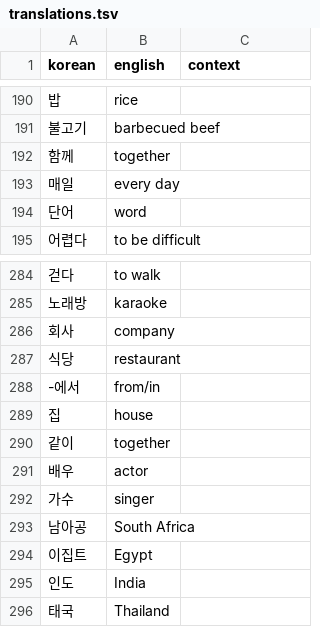
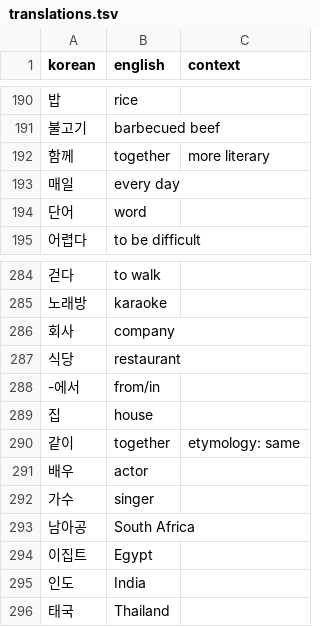
Before and after one commit to lafeingcrokodil/flashcards, a TSV file: data/translations.tsv, drawn as a sheet; only a part is shown, gaps mark what is left out; the diff covers the shown part only.

```diff
--- a/data/translations.tsv
+++ b/data/translations.tsv
@@ -191,3 +191,3 @@ korean	english	context
 불고기	barbecued beef	
-함께	together	
+함께	together	more literary
 매일	every day	
@@ -289,3 +289,3 @@ korean	english	context
 집	house	
-같이	together	
+같이	together	etymology: same
 배우	actor	
```
Also changed, not shown: 10 edited cells elsewhere in this file.
